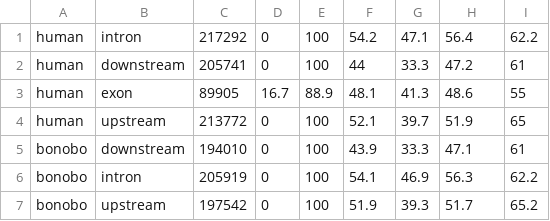
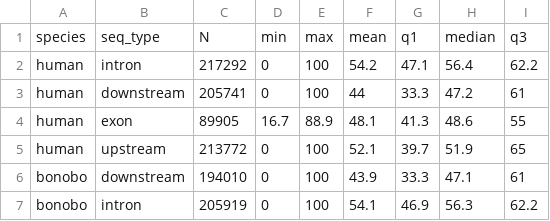
Before and after one commit to AswinSSoman/SCFR_aswin, a TSV file: aswin/exon_shadow/composition/at_distribution.tsv, drawn as a sheet; only a part is shown; the shorter side is filled out with more unchanged rows.

Commit message:
removed some composition results & added new

```diff
--- a/aswin/exon_shadow/composition/at_distribution.tsv
+++ b/aswin/exon_shadow/composition/at_distribution.tsv
@@ -1 +1,2 @@
+species	seq_type	N	min	max	mean	q1	median	q3
 human	intron	217292	0	100	54.2	47.1	56.4	62.2
```
Also changed, not shown: aswin/exon_shadow/composition/avg_at_stretch_distribution.tsv, aswin/exon_shadow/composition/avg_gc_stretch_distribution.tsv, 6 other files.
